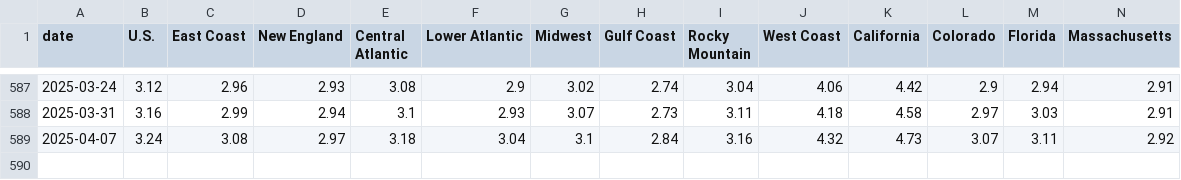
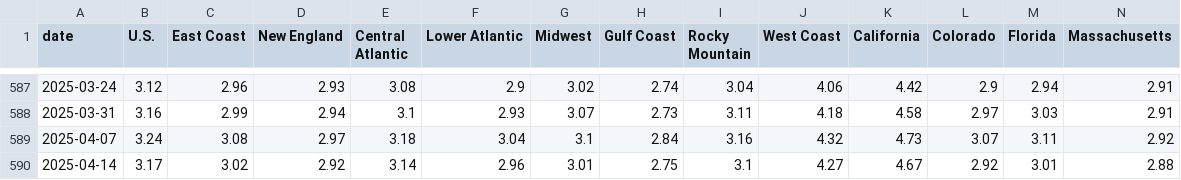
Before and after one commit to cbs-news-data/price_tracker, a CSV file: data/gas_prices.csv, drawn as a sheet; only a part is shown, gaps mark what is left out; rows hold the shown columns only; the diff names each change by its address in the sheet, - before the commit and + after, or states it on an @@ line.

Commit message:
Update homes, rent, gas prices

```diff
--- a/data/gas_prices.csv
+++ b/data/gas_prices.csv
+row 590: 2025-04-14 | 3.17 | 3.02 | 2.92 | 3.14 | 2.96 | 3.01 | 2.75 | 3.1 | 4.27 | 4.67 | 2.92 | 3.01 | 2.88
```
Also changed, not shown: data/gas_prices_cities.csv, data/gas_prices_states.csv, 9 other files.
